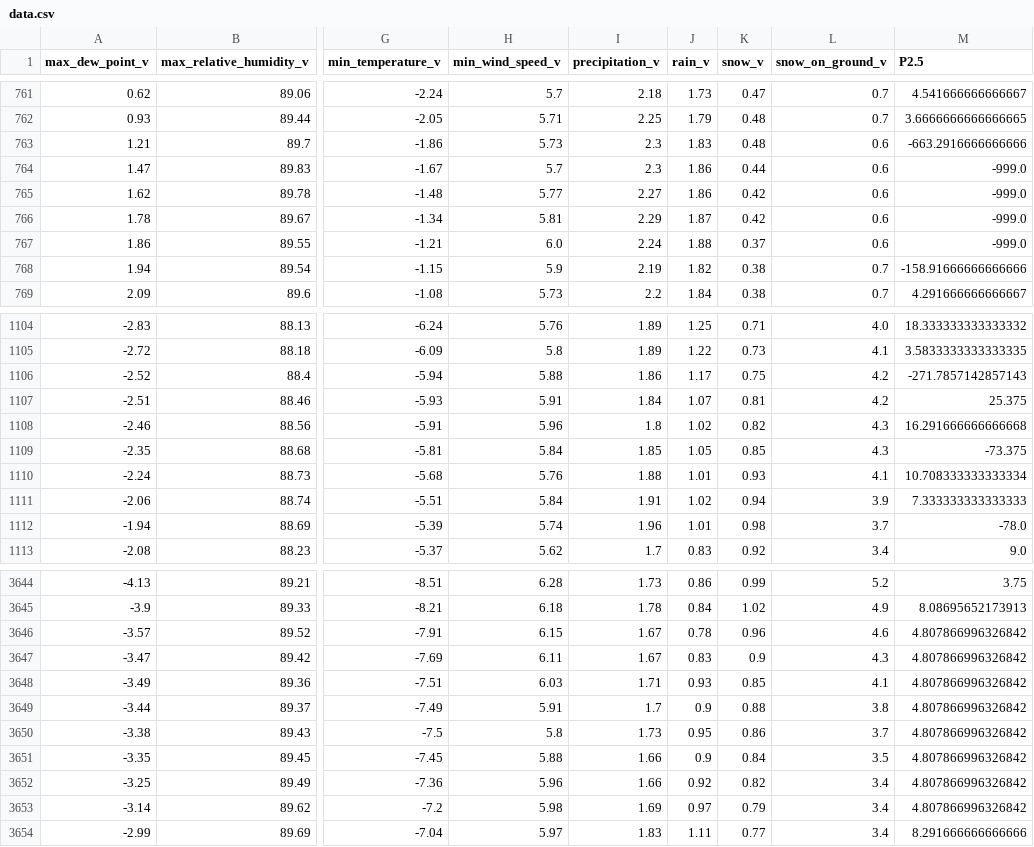
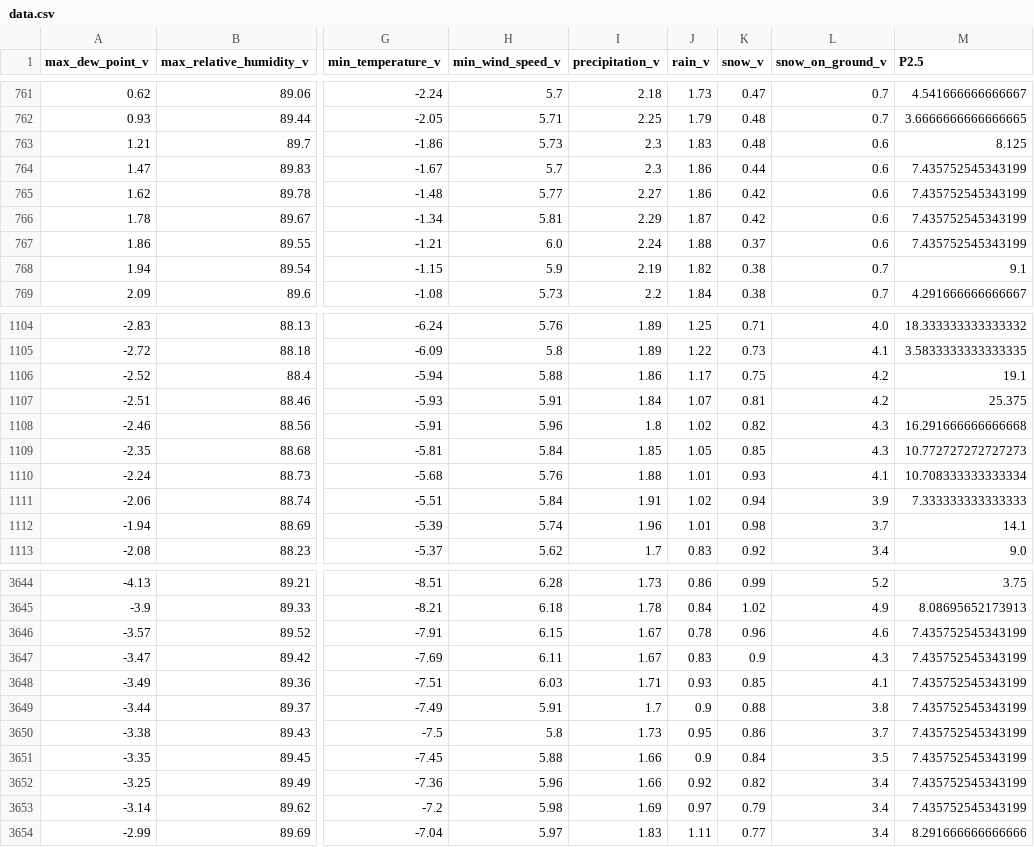
Before and after one commit to xuetingkai/APS360AirQuality, a CSV file: Data/weather_data/data.csv, drawn as a sheet; only a part is shown, gaps mark what is left out; the diff covers the shown part only; the diff names each change by its address in the sheet, - before the commit and + after, or states it on an @@ line.

```diff
--- a/Data/weather_data/data.csv
+++ b/Data/weather_data/data.csv
-M763 (P2.5): -663.2916666666666
+M763 (P2.5): 8.125
-M764:M767 (P2.5): -999.0
+M764:M767 (P2.5): 7.435752545343199
-M768 (P2.5): -158.91666666666666
+M768 (P2.5): 9.1
-M1106 (P2.5): -271.7857142857143
+M1106 (P2.5): 19.1
-M1109 (P2.5): -73.375
+M1109 (P2.5): 10.772727272727273
-M1112 (P2.5): -78.0
+M1112 (P2.5): 14.1
-M3646:M3653 (P2.5): 4.807866996326842
+M3646:M3653 (P2.5): 7.435752545343199
```
Also changed, not shown: 129 edited cells elsewhere in this file.
